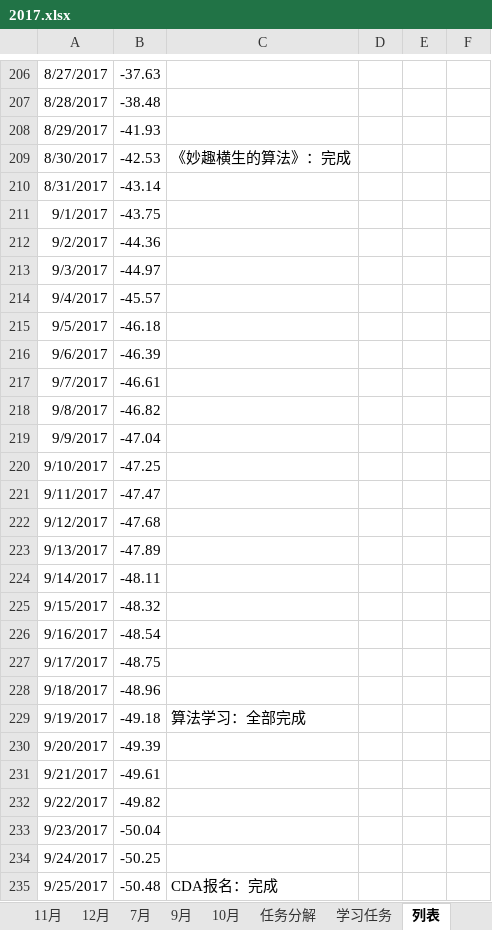
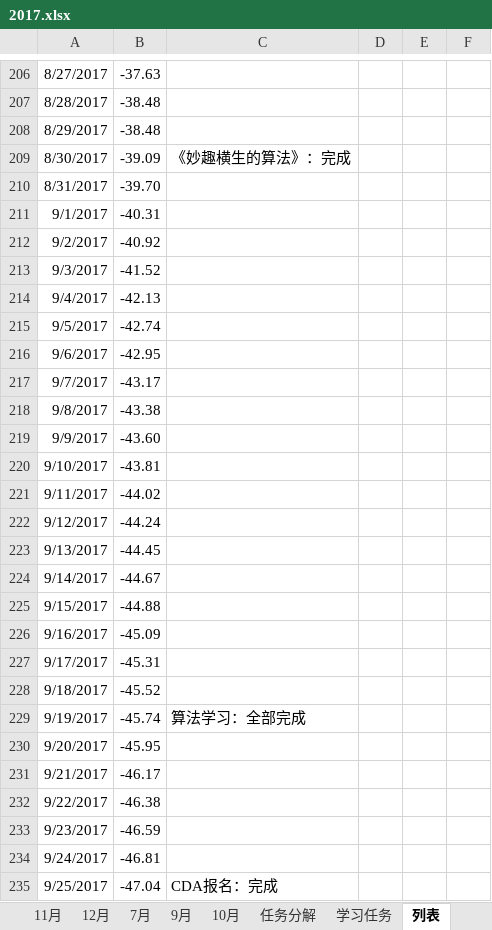
Before and after one commit to guofei9987/plans, an Excel workbook: 2017.xlsx, sheet 列表, drawn as a sheet; only a part is shown, gaps mark what is left out; values as stored, in another font and other column widths than the file's, no borders; charts and pictures not drawn; the diff covers the shown part only; the diff names each change by its address in the sheet, - before the commit and + after, or states it on an @@ line.

```diff
--- a/2017.xlsx (sheet 列表)
+++ b/2017.xlsx (sheet 列表)
-B208: -41.93
+B208: -38.48
-B209: -42.53
+B209: -39.09
-B210: -43.14
+B210: -39.70
-B211: -43.75
+B211: -40.31
-B212: -44.36
+B212: -40.92
-B213: -44.97
+B213: -41.52
-B214: -45.57
+B214: -42.13
-B215: -46.18
+B215: -42.74
-B216: -46.39
+B216: -42.95
-B217: -46.61
+B217: -43.17
-B218: -46.82
+B218: -43.38
-B219: -47.04
+B219: -43.60
-B220: -47.25
+B220: -43.81
-B221: -47.47
+B221: -44.02
-B222: -47.68
+B222: -44.24
-B223: -47.89
+B223: -44.45
-B224: -48.11
+B224: -44.67
-B225: -48.32
+B225: -44.88
-B226: -48.54
+B226: -45.09
-B227: -48.75
+B227: -45.31
-B228: -48.96
+B228: -45.52
-B229: -49.18
+B229: -45.74
-B230: -49.39
+B230: -45.95
-B231: -49.61
+B231: -46.17
-B232: -49.82
+B232: -46.38
-B233: -50.04
+B233: -46.59
-B234: -50.25
+B234: -46.81
-B235: -50.48
+B235: -47.04
```
Also changed, not shown: 3 edited cells elsewhere in this sheet, sheet 历史, sheet 12月, sheet 2月, sheet 3月, sheet 8月, sheet 11月, 7 more sheets, other sheet tabs, charts or pictures.
